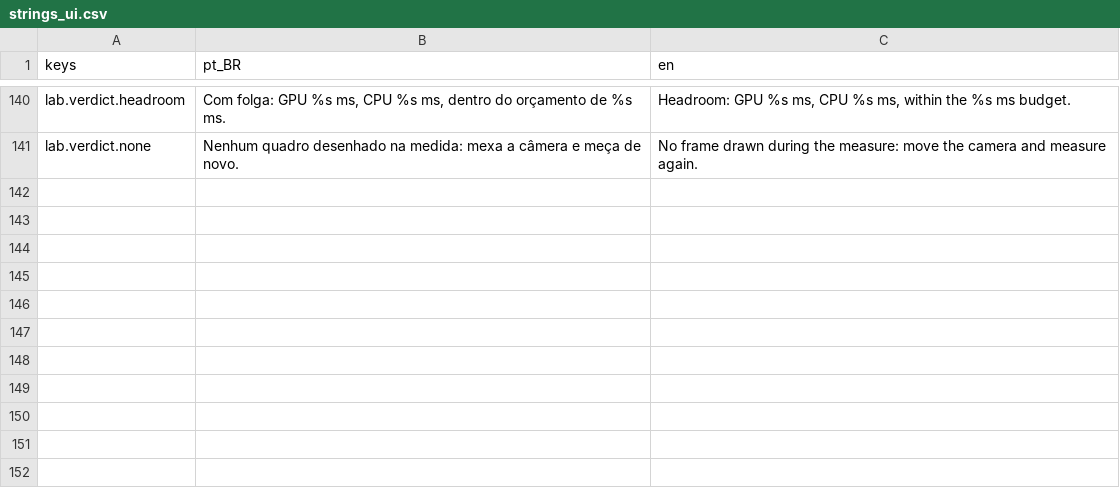
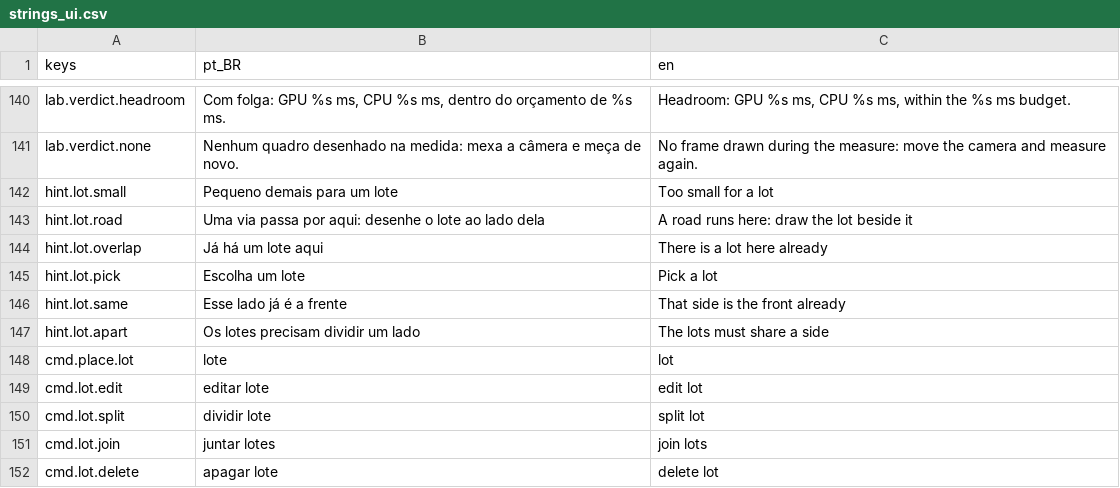
Before and after one commit to designathan1988/city, a CSV file: project/data/i18n/strings_ui.csv, drawn as a sheet; only a part is shown, gaps mark what is left out; the diff names each change by its address in the sheet, - before the commit and + after, or states it on an @@ line.

```diff
--- a/project/data/i18n/strings_ui.csv
+++ b/project/data/i18n/strings_ui.csv
+row 142: hint.lot.small | Pequeno demais para um lote | Too small for a lot
+row 143: hint.lot.road | Uma via passa por aqui: desenhe o lote ao lado dela | A road runs here: draw the lot beside it
+row 144: hint.lot.overlap | Já há um lote aqui | There is a lot here already
+row 145: hint.lot.pick | Escolha um lote | Pick a lot
+row 146: hint.lot.same | Esse lado já é a frente | That side is the front already
+row 147: hint.lot.apart | Os lotes precisam dividir um lado | The lots must share a side
+row 148: cmd.place.lot | lote | lot
+row 149: cmd.lot.edit | editar lote | edit lot
+row 150: cmd.lot.split | dividir lote | split lot
+row 151: cmd.lot.join | juntar lotes | join lots
+row 152: cmd.lot.delete | apagar lote | delete lot
```
Also changed, not shown: 34 other files.
